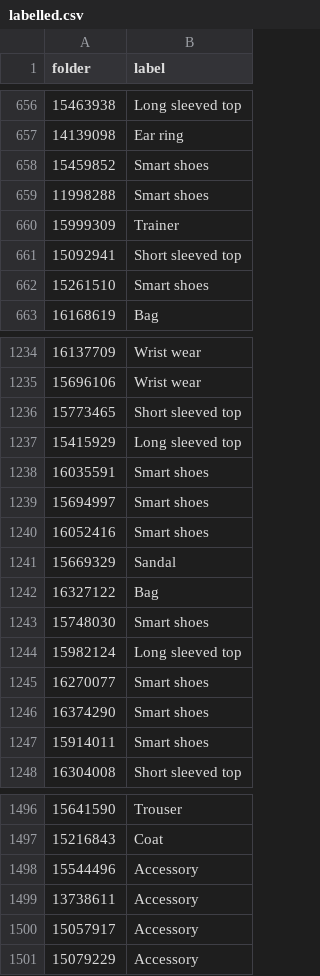
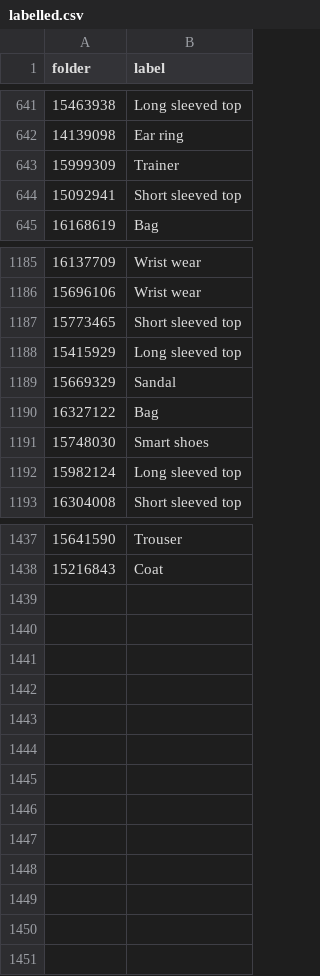
Before and after one commit to nikhil-2000/Visual-Search-Deep-Embeddings, a CSV file: labelling_images/labelled.csv, drawn as a sheet; only a part is shown, gaps mark what is left out; the diff covers the shown part only.

```diff
--- a/labelling_images/labelled.csv
+++ b/labelling_images/labelled.csv
@@ -657,7 +642,4 @@ folder,label
 14139098,Ear ring
-15459852,Smart shoes
-11998288,Smart shoes
 15999309,Trainer
 15092941,Short sleeved top
-15261510,Smart shoes
 16168619,Bag
@@ -1237,5 +1188,2 @@ folder,label
 15415929,Long sleeved top
-16035591,Smart shoes
-15694997,Smart shoes
-16052416,Smart shoes
 15669329,Sandal
@@ -1244,5 +1192,2 @@ folder,label
 15982124,Long sleeved top
-16270077,Smart shoes
-16374290,Smart shoes
-15914011,Smart shoes
 16304008,Short sleeved top
@@ -1497,5 +1438 @@ folder,label
 15216843,Coat
-15544496,Accessory
-13738611,Accessory
-15057917,Accessory
-15079229,Accessory
```
Also changed, not shown: 50 removed rows elsewhere in this file, 2 other files.
